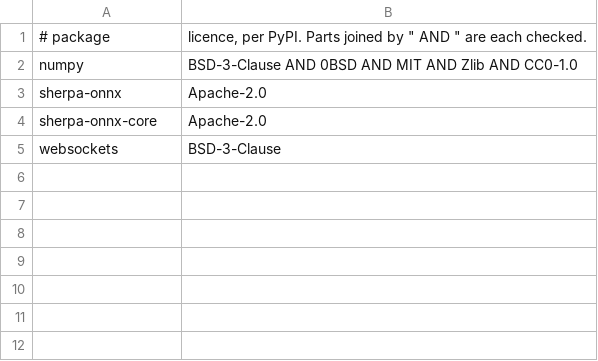
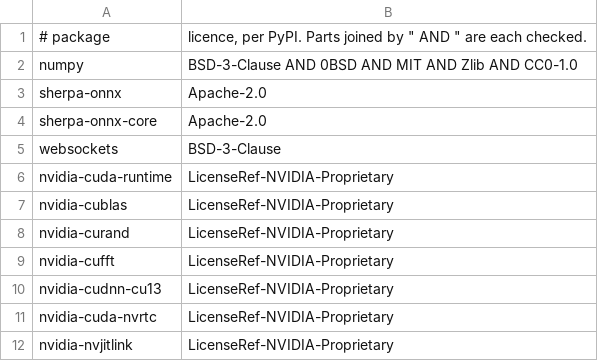
Before and after one commit to AdamHikl/jorah, a TSV file: config/licenses.tsv, drawn as a sheet.

```diff
--- a/config/licenses.tsv
+++ b/config/licenses.tsv
@@ -5 +5,8 @@ sherpa-onnx-core	Apache-2.0
 websockets	BSD-3-Clause
+nvidia-cuda-runtime	LicenseRef-NVIDIA-Proprietary
+nvidia-cublas	LicenseRef-NVIDIA-Proprietary
+nvidia-curand	LicenseRef-NVIDIA-Proprietary
+nvidia-cufft	LicenseRef-NVIDIA-Proprietary
+nvidia-cudnn-cu13	LicenseRef-NVIDIA-Proprietary
+nvidia-cuda-nvrtc	LicenseRef-NVIDIA-Proprietary
+nvidia-nvjitlink	LicenseRef-NVIDIA-Proprietary
```
Also changed, not shown: 19 other files.
